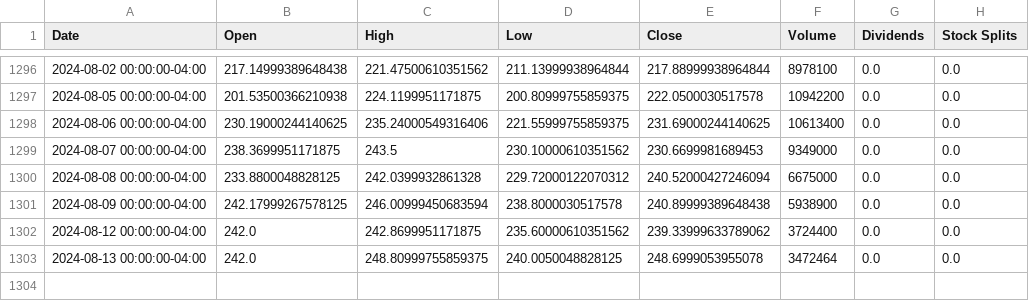
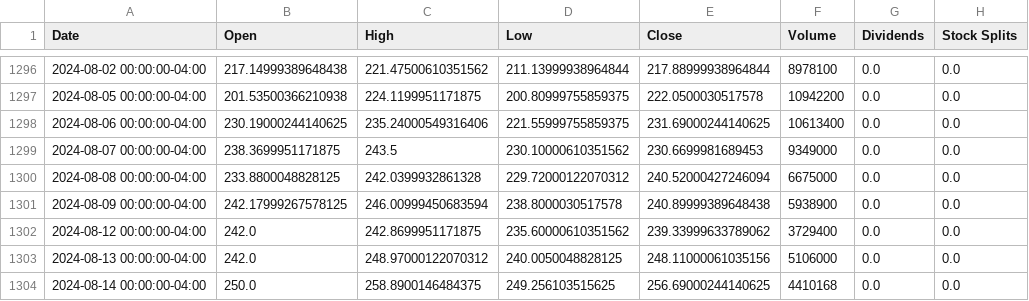
Before and after one commit to sebst/thatus-wi-2024-stocks, a CSV file: data/CRWD.csv, drawn as a sheet; only a part is shown, gaps mark what is left out.

Commit message:
Update stock data

```diff
--- a/data/CRWD.csv
+++ b/data/CRWD.csv
@@ -1301,3 +1301,4 @@ Date,Open,High,Low,Close,Volume,Dividends,Stock Splits
 2024-08-09 00:00:00-04:00,242.17999267578125,246.00999450683594,238.8000030517578,240.89999389648438,5938900,0.0,0.0
-2024-08-12 00:00:00-04:00,242.0,242.8699951171875,235.60000610351562,239.33999633789062,3724400,0.0,0.0
-2024-08-13 00:00:00-04:00,242.0,248.80999755859375,240.0050048828125,248.6999053955078,3472464,0.0,0.0
+2024-08-12 00:00:00-04:00,242.0,242.8699951171875,235.60000610351562,239.33999633789062,3729400,0.0,0.0
+2024-08-13 00:00:00-04:00,242.0,248.97000122070312,240.0050048828125,248.11000061035156,5106000,0.0,0.0
+2024-08-14 00:00:00-04:00,250.0,258.8900146484375,249.256103515625,256.69000244140625,4410168,0.0,0.0
```
Also changed, not shown: 5 other files.
